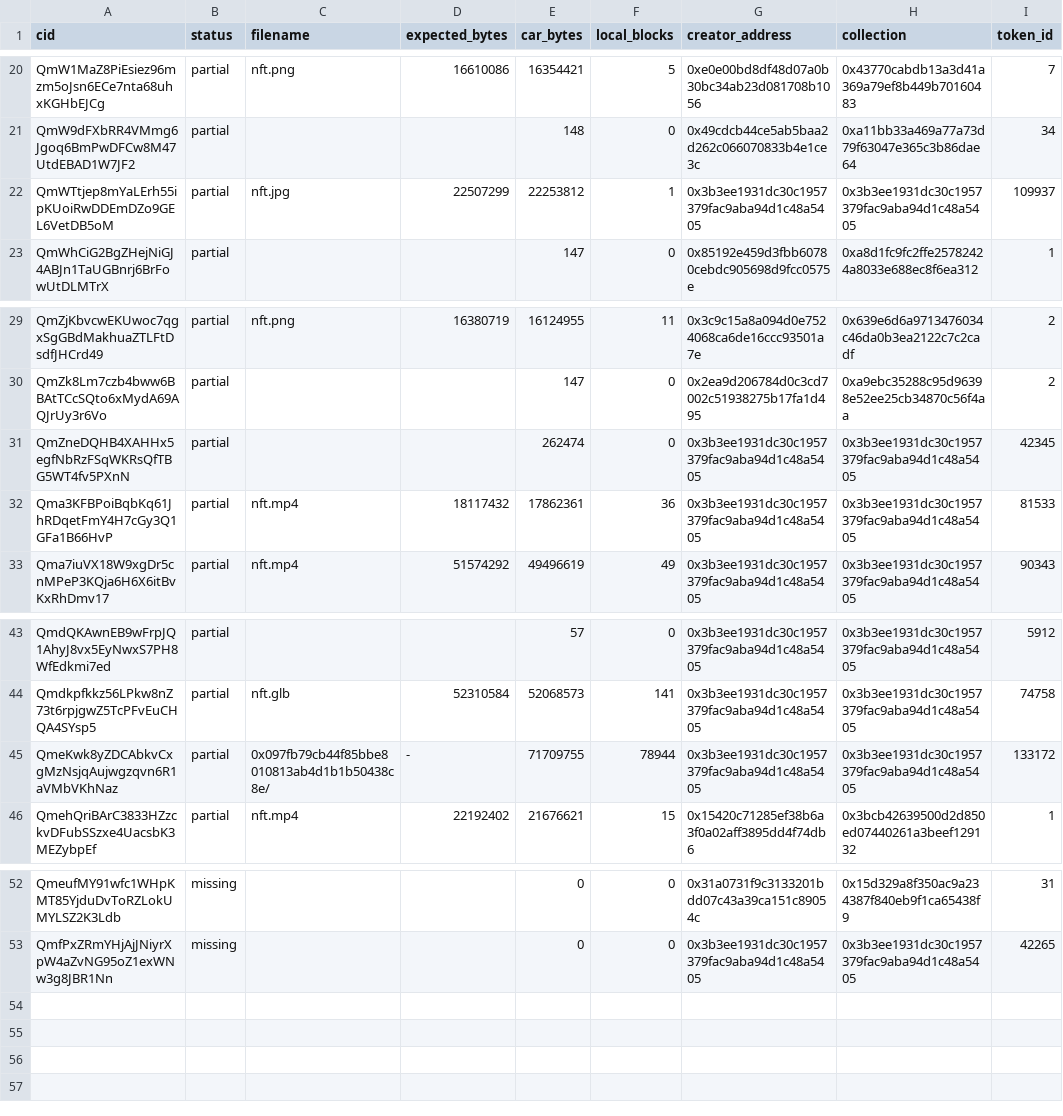
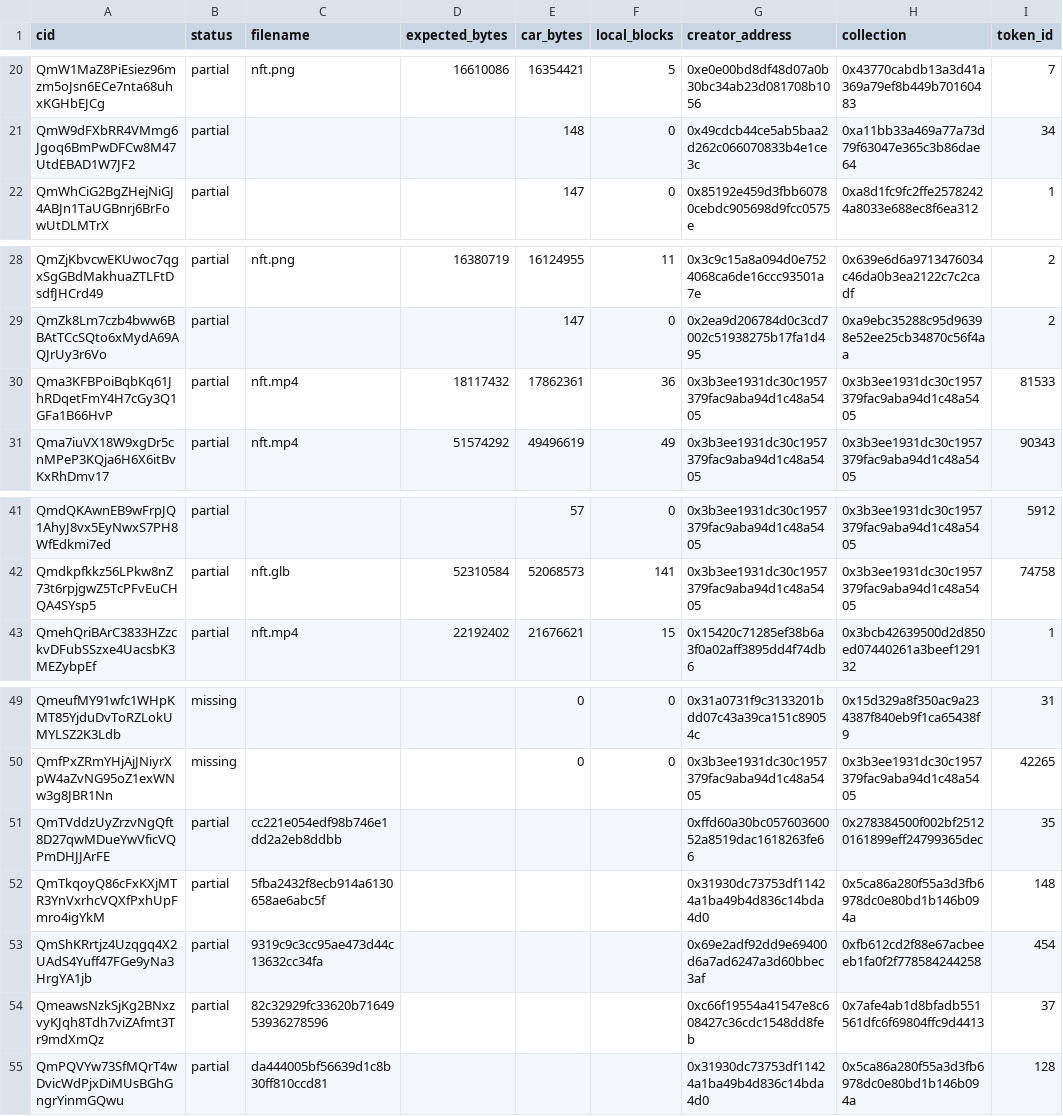
Before and after one commit to networked-art/foundation-ipfs-cids, a CSV file: unrecovered.csv, drawn as a sheet; only a part is shown, gaps mark what is left out; removed rows and columns are numbered as before the commit, all else as after; the diff names each change by its address in the sheet, - before the commit and + after, or states it on an @@ line.

Commit message:
Update unrecovered CIDs

```diff
--- a/unrecovered.csv
+++ b/unrecovered.csv
-row 22: QmWTtjep8mYaLErh55ipKUoiRwDDEmDZo9GEL6VetDB5oM | partial | nft.jpg | 22507299 | 22253812 | 1 | 0x3b3ee1931dc30c1957379fac9aba94d1c48a5405 | 0x3b3ee1931dc30c1957379fac9aba94d1c48a5405 | 109937
-row 31: QmZneDQHB4XAHHx5egfNbRzFSqWKRsQfTBG5WT4fv5PXnN | partial |  |  | 262474 | 0 | 0x3b3ee1931dc30c1957379fac9aba94d1c48a5405 | 0x3b3ee1931dc30c1957379fac9aba94d1c48a5405 | 42345
-row 45: QmeKwk8yZDCAbkvCxgMzNsjqAujwgzqvn6R1aVMbVKhNaz | partial | 0x097fb79cb44f85bbe8010813ab4d1b1b50438c8e/ | - | 71709755 | 78944 | 0x3b3ee1931dc30c1957379fac9aba94d1c48a5405 | 0x3b3ee1931dc30c1957379fac9aba94d1c48a5405 | 133172
+row 51: QmTVddzUyZrzvNgQft8D27qwMDueYwVficVQPmDHJJArFE | partial | cc221e054edf98b746e1dd2a2eb8ddbb |  |  |  | 0xffd60a30bc05760360052a8519dac1618263fe66 | 0x278384500f002bf25120161899eff24799365dec | 35
+row 52: QmTkqoyQ86cFxKXjMTR3YnVxrhcVQXfPxhUpFmro4igYkM | partial | 5fba2432f8ecb914a6130658ae6abc5f |  |  |  | 0x31930dc73753df11424a1ba49b4d836c14bda4d0 | 0x5ca86a280f55a3d3fb6978dc0e80bd1b146b094a | 148
+row 53: QmShKRrtjz4Uzqgq4X2UAdS4Yuff47FGe9yNa3HrgYA1jb | partial | 9319c9c3cc95ae473d44c13632cc34fa |  |  |  | 0x69e2adf92dd9e69400d6a7ad6247a3d60bbec3af | 0xfb612cd2f88e67acbeeeb1fa0f2f778584244258 | 454
+row 54: QmeawsNzkSjKg2BNxzvyKJqh8Tdh7viZAfmt3Tr9mdXmQz | partial | 82c32929fc33620b7164953936278596 |  |  |  | 0xc66f19554a41547e8c608427c36cdc1548dd8feb | 0x7afe4ab1d8bfadb551561dfc6f69804ffc9d4413 | 37
+row 55: QmPQVYw73SfMQrT4wDvicWdPjxDiMUsBGhGngrYinmGQwu | partial | da444005bf56639d1c8b30ff810ccd81 |  |  |  | 0x31930dc73753df11424a1ba49b4d836c14bda4d0 | 0x5ca86a280f55a3d3fb6978dc0e80bd1b146b094a | 128
```
